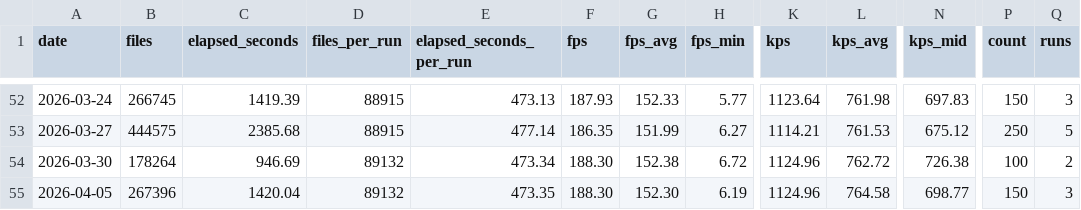
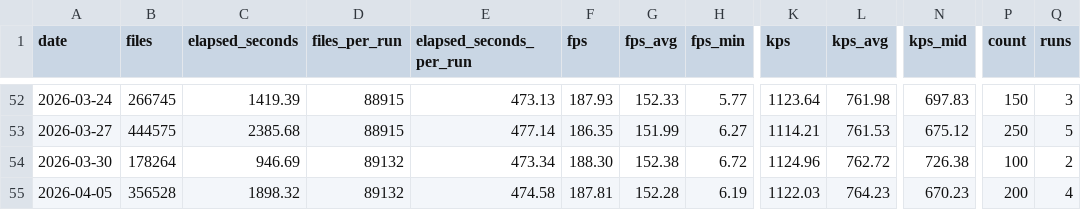
Before and after one commit to streetsidesoftware/cspell, a CSV file: static/daily-stats.csv, drawn as a sheet; only a part is shown, gaps mark what is left out; the diff names each change by its address in the sheet, - before the commit and + after, or states it on an @@ line.

```diff
--- a/static/daily-stats.csv
+++ b/static/daily-stats.csv
-B55 (files): 267396
+B55 (files): 356528
-C55 (elapsed_seconds): 1420.04
+C55 (elapsed_seconds): 1898.32
-E55 (elapsed_seconds_per_run): 473.35
+E55 (elapsed_seconds_per_run): 474.58
-F55 (fps): 188.30
+F55 (fps): 187.81
-G55 (fps_avg): 152.30
+G55 (fps_avg): 152.28
-K55 (kps): 1124.96
+K55 (kps): 1122.03
-L55 (kps_avg): 764.58
+L55 (kps_avg): 764.23
-N55 (kps_mid): 698.77
+N55 (kps_mid): 670.23
-P55 (count): 150
+P55 (count): 200
-Q55 (runs): 3
+Q55 (runs): 4
```
Also changed, not shown: 2 other files.
